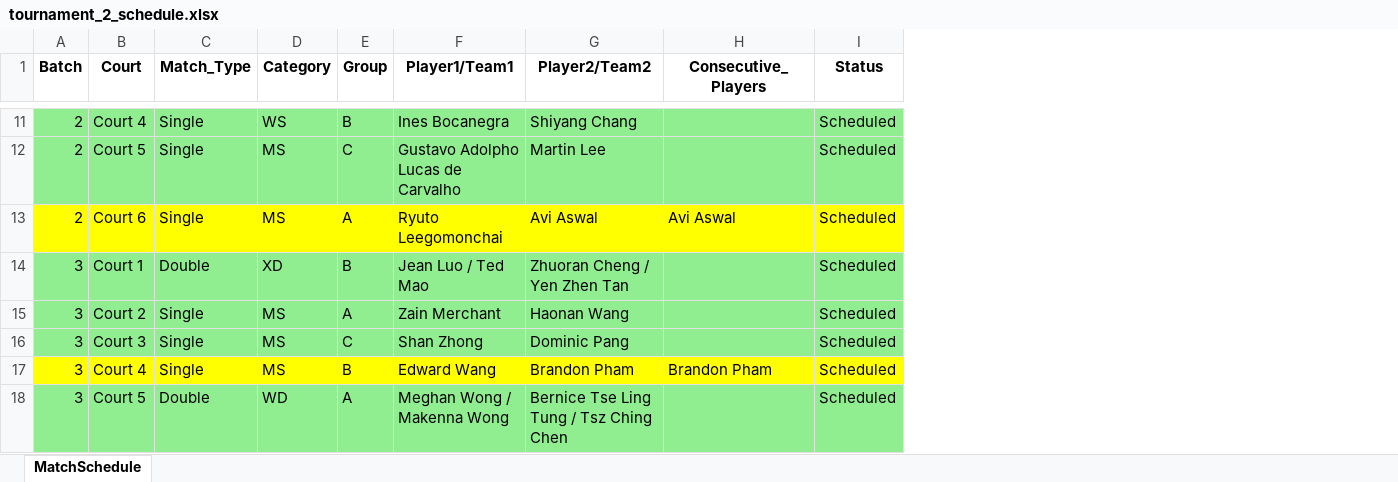
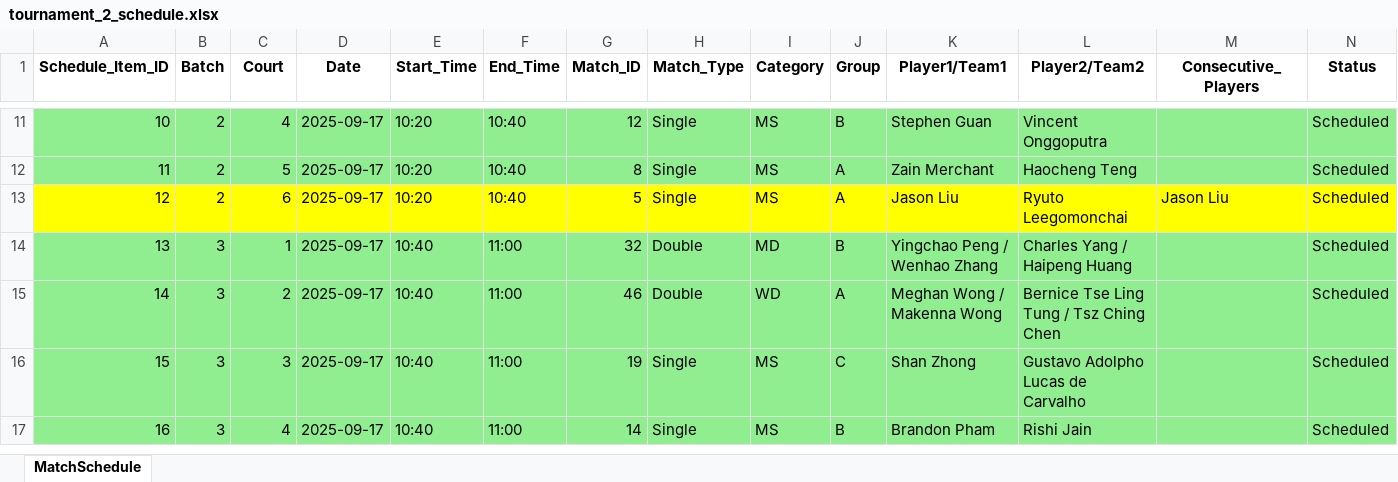
Before and after one commit to alex1792/Scoreboard, an Excel workbook: instance/tournament_2_schedule.xlsx, sheet MatchSchedule, drawn as a sheet; only a part is shown, gaps mark what is left out; values as stored, in another font and other column widths than the file's, no borders; removed rows and columns are numbered as before the commit, all else as after; rows hold the shown columns only; the diff covers the shown part only; the diff names each change by its address in the sheet, - before the commit and + after, or states it on an @@ line.

Commit message:
2025/09/19 First Commit
### 2025/09/19
- create match with particular court
- fix bugs
- at matches page, add filter by court
- match score can be typed in
---

```diff
--- a/instance/tournament_2_schedule.xlsx (sheet MatchSchedule)
+++ b/instance/tournament_2_schedule.xlsx (sheet MatchSchedule)
+column A (Schedule_Item_ID), rows 11-17: 10 | 11 | 12 | 13 | 14 | 15 | 16
+column D (Date), rows 11-17: all 2025-09-17
+column E (Start_Time), rows 11-17: 10:20 | 10:20 | 10:20 | 10:40 | 10:40 | 10:40 | 10:40
+column F (End_Time), rows 11-17: 10:40 | 10:40 | 10:40 | 11:00 | 11:00 | 11:00 | 11:00
+column G (Match_ID), rows 11-17: 12 | 8 | 5 | 32 | 46 | 19 | 14
-C11 (Court): Court 4
+C11 (Court): 4
-I11 (Category): WS
+I11 (Category): MS
-K11 (Player1/Team1): Ines Bocanegra
+K11 (Player1/Team1): Stephen Guan
-L11 (Player2/Team2): Shiyang Chang
+L11 (Player2/Team2): Vincent Onggoputra
-C12 (Court): Court 5
+C12 (Court): 5
-J12 (Group): C
+J12 (Group): A
-K12 (Player1/Team1): Gustavo Adolpho Lucas de Carvalho
+K12 (Player1/Team1): Zain Merchant
-L12 (Player2/Team2): Martin Lee
+L12 (Player2/Team2): Haocheng Teng
-C13 (Court): Court 6
+C13 (Court): 6
-K13 (Player1/Team1): Ryuto Leegomonchai
+K13 (Player1/Team1): Jason Liu
-L13 (Player2/Team2): Avi Aswal
+L13 (Player2/Team2): Ryuto Leegomonchai
-M13 (Consecutive_Players): Avi Aswal
+M13 (Consecutive_Players): Jason Liu
-C14 (Court): Court 1
+C14 (Court): 1
-I14 (Category): XD
+I14 (Category): MD
-K14 (Player1/Team1): Jean Luo / Ted Mao
+K14 (Player1/Team1): Yingchao Peng / Wenhao Zhang
-L14 (Player2/Team2): Zhuoran Cheng / Yen Zhen Tan
+L14 (Player2/Team2): Charles Yang / Haipeng Huang
-C15 (Court): Court 2
+C15 (Court): 2
-H15 (Match_Type): Single
+H15 (Match_Type): Double
-I15 (Category): MS
+I15 (Category): WD
-K15 (Player1/Team1): Zain Merchant
+K15 (Player1/Team1): Meghan Wong / Makenna Wong
-L15 (Player2/Team2): Haonan Wang
+L15 (Player2/Team2): Bernice Tse Ling Tung / Tsz Ching Chen
-C16 (Court): Court 3
+C16 (Court): 3
-L16 (Player2/Team2): Dominic Pang
+L16 (Player2/Team2): Gustavo Adolpho Lucas de Carvalho
-B17:C17 fill: #FFFF00
+B17:C17 fill: #90EE90
-C17 (Court): Court 4
+C17 (Court): 4
-H17:N17 fill: #FFFF00
+H17:N17 fill: #90EE90
-K17 (Player1/Team1): Edward Wang
+K17 (Player1/Team1): Brandon Pham
-L17 (Player2/Team2): Brandon Pham
+L17 (Player2/Team2): Rishi Jain
-M17 (Consecutive_Players): Brandon Pham
+M17 (Consecutive_Players): (empty)
-row 18: 3 | Court 5 | Double | WD | A | Meghan Wong / Makenna Wong | Bernice Tse Ling Tung / Tsz Ching Chen |  | Scheduled
```
Also changed, not shown: 6 added rows, 9 removed rows, 1 moved row, 109 edited cells and cell formats elsewhere in this sheet, 42 other files.
